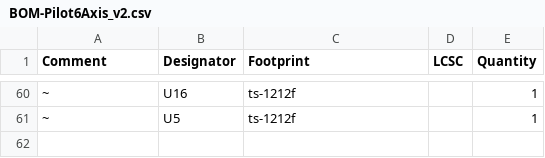
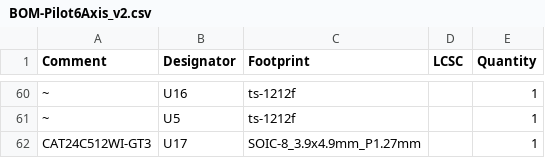
Before and after one commit to X-Lemon-X/Pilot_6_axis, a CSV file: Electric schematic/Pilot6Axis_v2/jlcpcb/production_files/BOM-Pilot6Axis_v2.csv, drawn as a sheet; only a part is shown, gaps mark what is left out; the diff names each change by its address in the sheet, - before the commit and + after, or states it on an @@ line.

```diff
--- a/Electric schematic/Pilot6Axis_v2/jlcpcb/production_files/BOM-Pilot6Axis_v2.csv
+++ b/Electric schematic/Pilot6Axis_v2/jlcpcb/production_files/BOM-Pilot6Axis_v2.csv
+row 62: CAT24C512WI-GT3 | U17 | SOIC-8_3.9x4.9mm_P1.27mm |  | 1
```
Also changed, not shown: Electric schematic/Pilot6Axis_v2/jlcpcb/production_files/CPL-Pilot6Axis_v2.csv, 19 other files.
